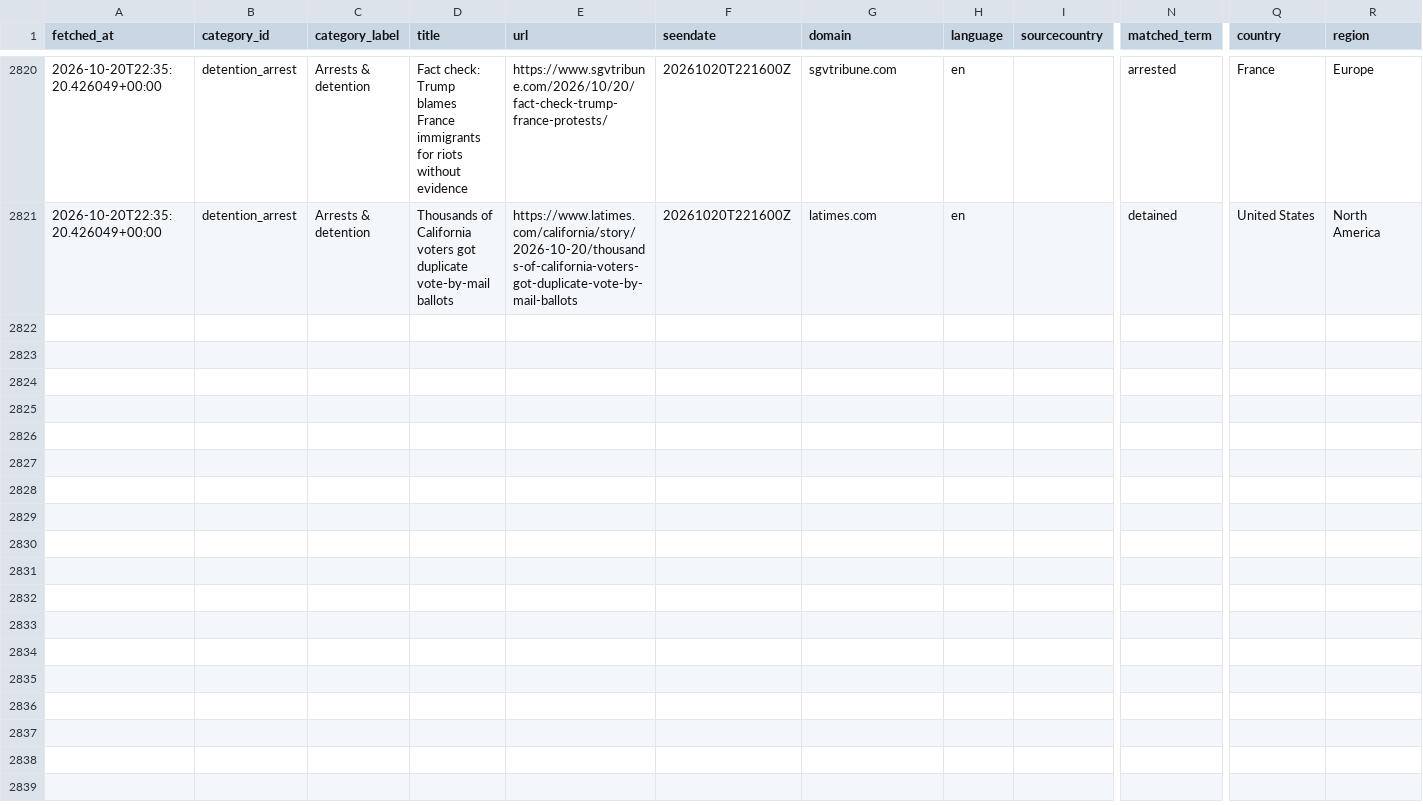
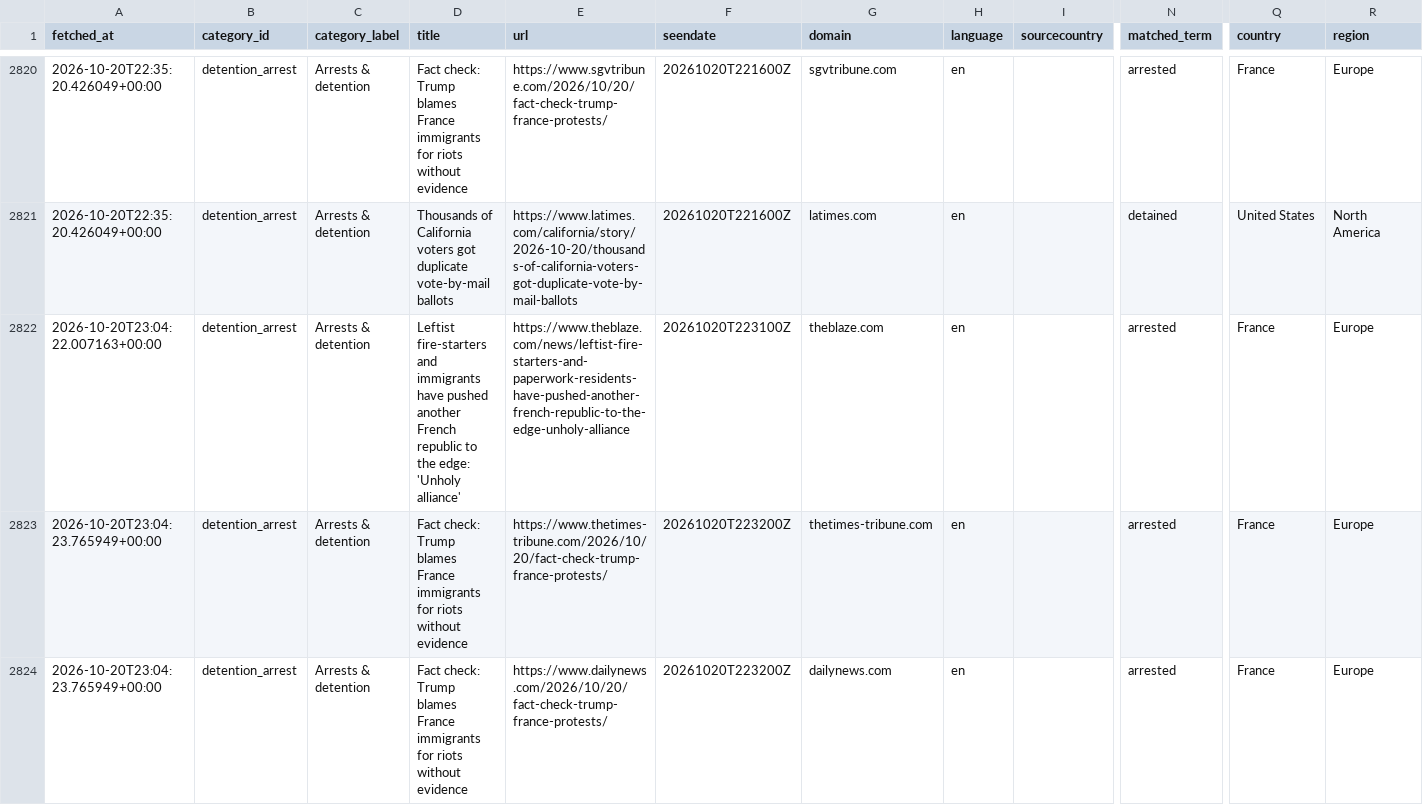
Before and after one commit to 9g98gyb746-gif/Student-Activism-Monitor, a CSV file: data/hits.csv, drawn as a sheet; only a part is shown, gaps mark what is left out; rows hold the shown columns only; the diff covers the shown part only; the diff names each change by its address in the sheet, - before the commit and + after, or states it on an @@ line.

```diff
--- a/data/hits.csv
+++ b/data/hits.csv
+row 2822: 2026-10-20T23:04:22.007163+00:00 | detention_arrest | Arrests & detention | Leftist fire-starters and immigrants have pushed another French republic to the edge: 'Unholy alliance' | https://www.theblaze.com/news/leftist-fire-starters-and-paperwork-residents-have-pushed-another-french-republic-to-the-edge-unholy-alliance | 20261020T223100Z | theblaze.com | en |  | arrested | France | Europe
+row 2823: 2026-10-20T23:04:23.765949+00:00 | detention_arrest | Arrests & detention | Fact check: Trump blames France immigrants for riots without evidence | https://www.thetimes-tribune.com/2026/10/20/fact-check-trump-france-protests/ | 20261020T223200Z | thetimes-tribune.com | en |  | arrested | France | Europe
+row 2824: 2026-10-20T23:04:23.765949+00:00 | detention_arrest | Arrests & detention | Fact check: Trump blames France immigrants for riots without evidence | https://www.dailynews.com/2026/10/20/fact-check-trump-france-protests/ | 20261020T223200Z | dailynews.com | en |  | arrested | France | Europe
```
Also changed, not shown: 3 added rows elsewhere in this file, 2 other files.
